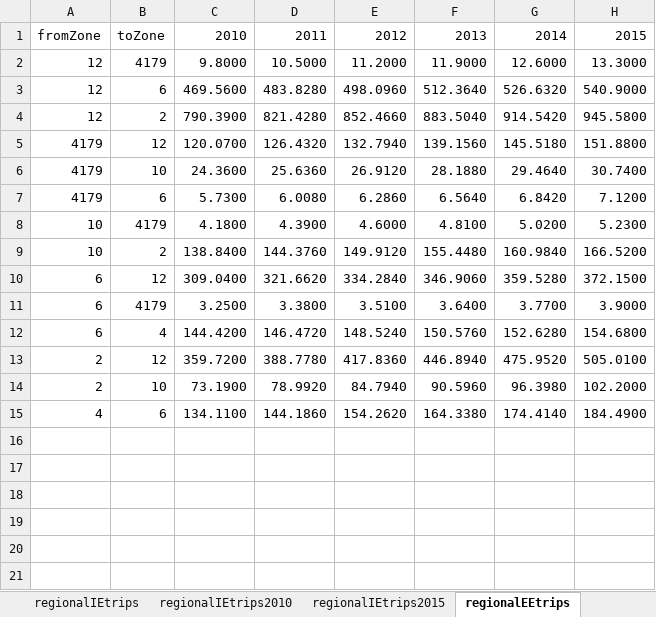
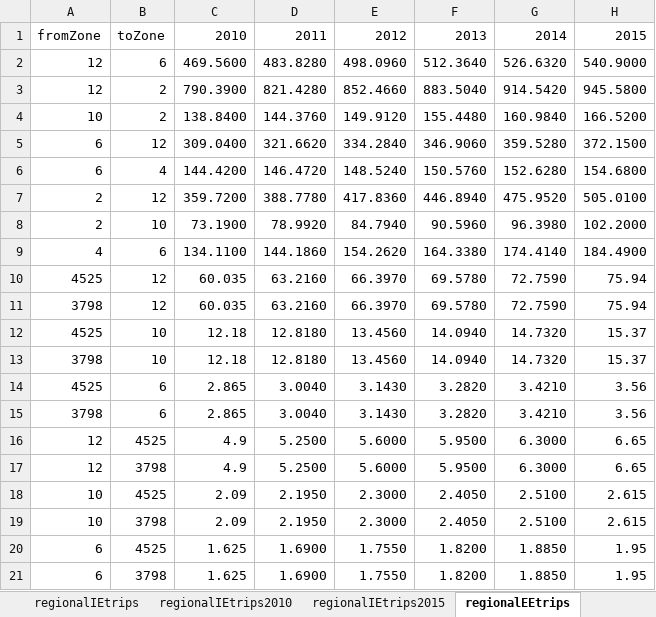
Before and after one commit to SANDAG/ABM, an Excel workbook: input_truck/regionaltrips2010-2015.xlsx, sheet regionalEEtrips, drawn as a sheet; values as stored, in another font and other column widths than the file's, no borders; removed rows and columns are numbered as before the commit, all else as after; the diff names each change by its address in the sheet, - before the commit and + after, or states it on an @@ line.

```diff
--- a/input_truck/regionaltrips2010-2015.xlsx (sheet regionalEEtrips)
+++ b/input_truck/regionaltrips2010-2015.xlsx (sheet regionalEEtrips)
-row 2: 12 | 4179 | 9.8000 | 10.5000 | 11.2000 | 11.9000 | 12.6000 | 13.3000
-row 5: 4179 | 12 | 120.0700 | 126.4320 | 132.7940 | 139.1560 | 145.5180 | 151.8800
-row 6: 4179 | 10 | 24.3600 | 25.6360 | 26.9120 | 28.1880 | 29.4640 | 30.7400
-row 7: 4179 | 6 | 5.7300 | 6.0080 | 6.2860 | 6.5640 | 6.8420 | 7.1200
-row 8: 10 | 4179 | 4.1800 | 4.3900 | 4.6000 | 4.8100 | 5.0200 | 5.2300
-row 11: 6 | 4179 | 3.2500 | 3.3800 | 3.5100 | 3.6400 | 3.7700 | 3.9000
+row 10: 4525 | 12 | 60.035 | 63.2160 | 66.3970 | 69.5780 | 72.7590 | 75.94
+row 11: 3798 | 12 | 60.035 | 63.2160 | 66.3970 | 69.5780 | 72.7590 | 75.94
+row 12: 4525 | 10 | 12.18 | 12.8180 | 13.4560 | 14.0940 | 14.7320 | 15.37
+row 13: 3798 | 10 | 12.18 | 12.8180 | 13.4560 | 14.0940 | 14.7320 | 15.37
+row 14: 4525 | 6 | 2.865 | 3.0040 | 3.1430 | 3.2820 | 3.4210 | 3.56
+row 15: 3798 | 6 | 2.865 | 3.0040 | 3.1430 | 3.2820 | 3.4210 | 3.56
+row 16: 12 | 4525 | 4.9 | 5.2500 | 5.6000 | 5.9500 | 6.3000 | 6.65
+row 17: 12 | 3798 | 4.9 | 5.2500 | 5.6000 | 5.9500 | 6.3000 | 6.65
+row 18: 10 | 4525 | 2.09 | 2.1950 | 2.3000 | 2.4050 | 2.5100 | 2.615
+row 19: 10 | 3798 | 2.09 | 2.1950 | 2.3000 | 2.4050 | 2.5100 | 2.615
+row 20: 6 | 4525 | 1.625 | 1.6900 | 1.7550 | 1.8200 | 1.8850 | 1.95
+row 21: 6 | 3798 | 1.625 | 1.6900 | 1.7550 | 1.8200 | 1.8850 | 1.95
```
Also changed, not shown: sheet regionalEEtrips2015, sheet regionalEEtrips2010, sheet regionalEItrips, sheet regionalIEtrips, sheet regionalEItrips2015, sheet regionalIEtrips2010, 2 more sheets, formulas that keep their value, 54 other files.
